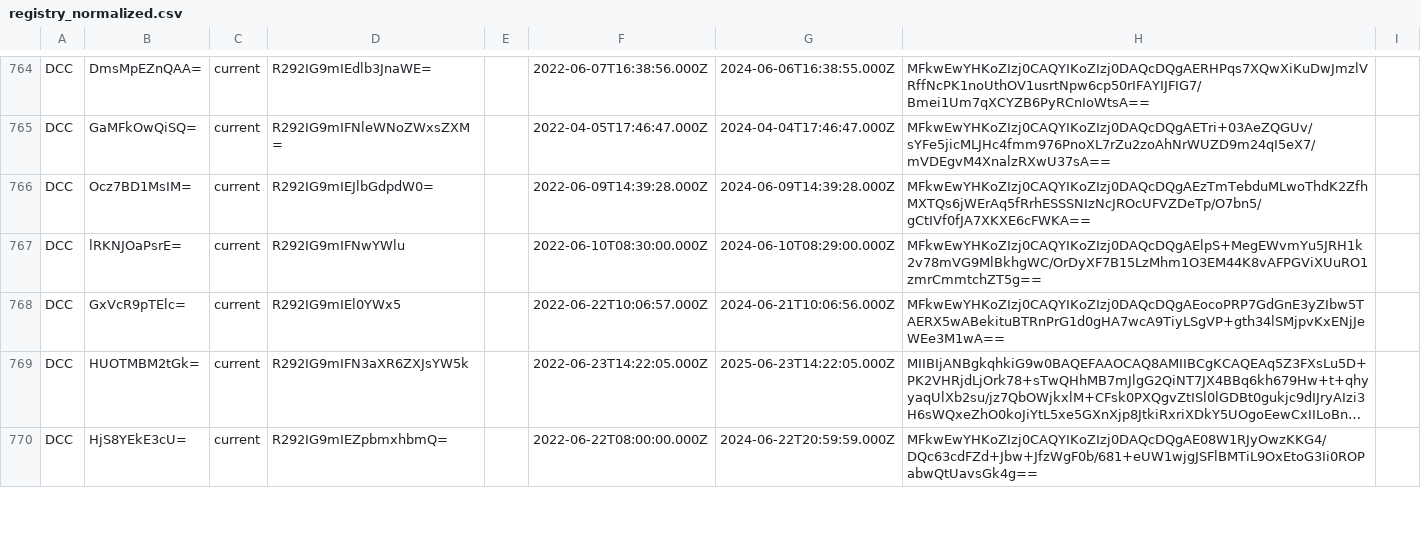
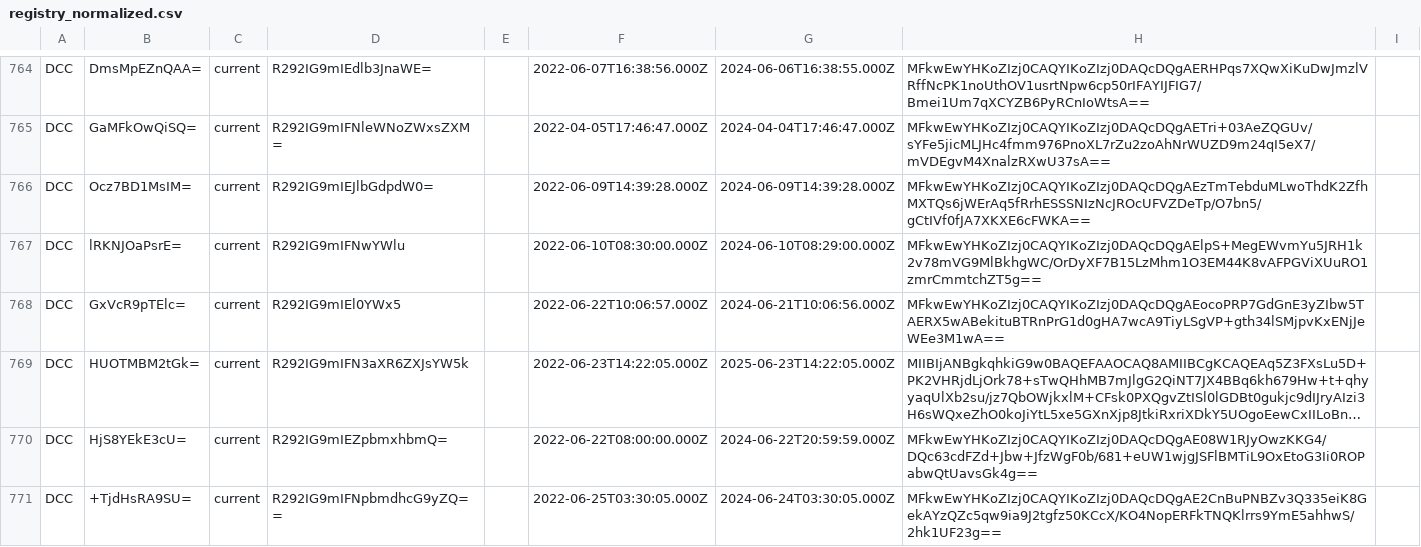
Before and after one commit to Path-Check/trust-registry, a CSV file: registry_normalized.csv, drawn as a sheet; only a part is shown, gaps mark what is left out; long unchanged cells end in …; the diff covers the shown part only; the diff names each change by its address in the sheet, - before the commit and + after, or states it on an @@ line.

Commit message:
Registry updates for 2022-06-25

```diff
--- a/registry_normalized.csv
+++ b/registry_normalized.csv
+row 771: DCC | +TjdHsRA9SU= | current | R292IG9mIFNpbmdhcG9yZQ== |  | 2022-06-25T03:30:05.000Z | 2024-06-24T03:30:05.000Z | MFkwEwYHKoZIzj0CAQYIKoZIzj0DAQcDQgAE2CnBuPNBZv3Q335eiK8GekAYzQZc5qw9ia9J2tgfz50KCcX/KO4NopERFkTNQKlrrs9YmE5ahhwS/2hk1UF23g==
```
Also changed, not shown: 2 added rows elsewhere in this file, 2 other files.
